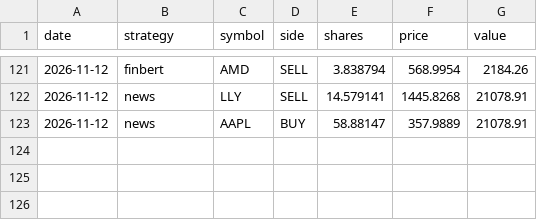
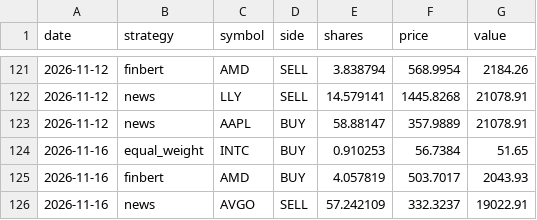
Before and after one commit to nathangin/stock-paper-trader, a CSV file: data/trades.csv, drawn as a sheet; only a part is shown, gaps mark what is left out.

```diff
--- a/data/trades.csv
+++ b/data/trades.csv
@@ -123 +123,4 @@ date,strategy,symbol,side,shares,price,value
 2026-11-12,news,AAPL,BUY,58.88147,357.9889,21078.91
+2026-11-16,equal_weight,INTC,BUY,0.910253,56.7384,51.65
+2026-11-16,finbert,AMD,BUY,4.057819,503.7017,2043.93
+2026-11-16,news,AVGO,SELL,57.242109,332.3237,19022.91
```
Also changed, not shown: data/equity.csv, data/predictions.csv, 5 other files.
